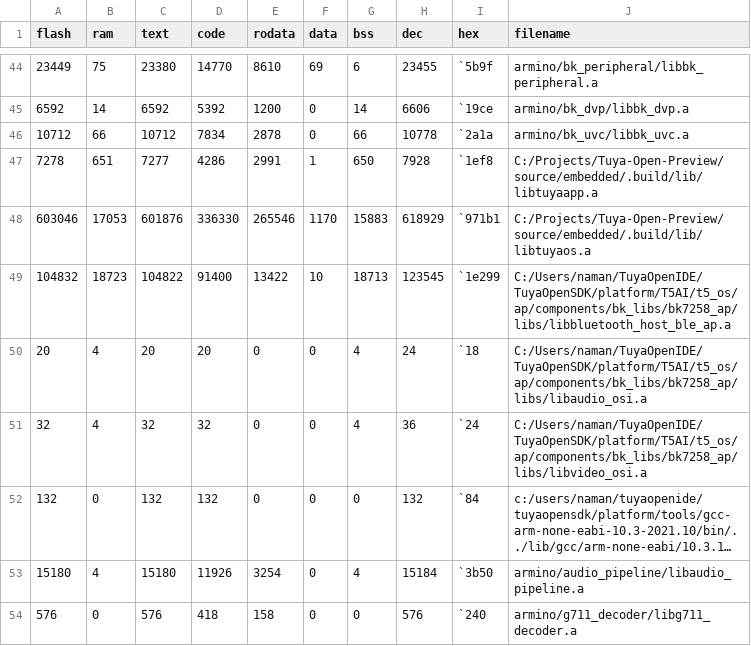
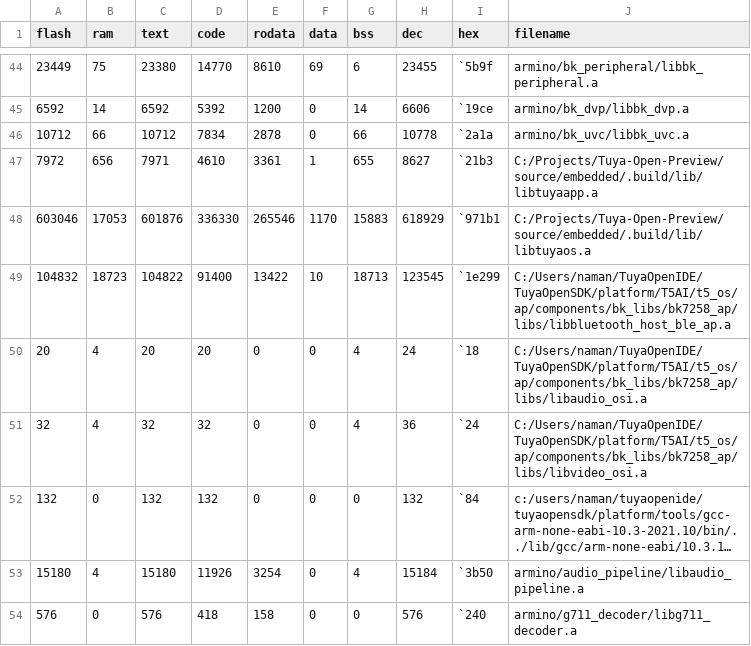
Before and after one commit to namandhakad712/lume-study-assistant, a CSV file: source/embedded/dist/Tuya-Open-Preview_0.1.0/debug/bk7258_ap/size_map_total.csv, drawn as a sheet; only a part is shown, gaps mark what is left out; long unchanged cells end in ….

```diff
--- a/source/embedded/dist/Tuya-Open-Preview_0.1.0/debug/bk7258_ap/size_map_total.csv
+++ b/source/embedded/dist/Tuya-Open-Preview_0.1.0/debug/bk7258_ap/size_map_total.csv
@@ -46,3 +46,3 @@ flash,ram,text,code,rodata,data,bss,dec,hex,filename
 10712,66,10712,7834,2878,0,66,10778,`2a1a,armino/bk_uvc/libbk_uvc.a
-7278,651,7277,4286,2991,1,650,7928,`1ef8,C:/Projects/Tuya-Open-Preview/source/embedded/.build/lib/libtuyaapp.a
+7972,656,7971,4610,3361,1,655,8627,`21b3,C:/Projects/Tuya-Open-Preview/source/embedded/.build/lib/libtuyaapp.a
 603046,17053,601876,336330,265546,1170,15883,618929,`971b1,C:/Projects/Tuya-Open-Preview/source/embedded/.build/lib/libtuyaos.a
```
Also changed, not shown: source/embedded/dist/Tuya-Open-Preview_0.1.0/debug/bk7258_ap/size_map_detail.csv, 6 other files.
